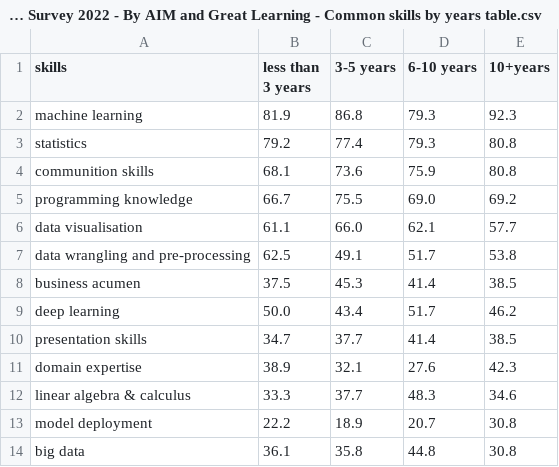
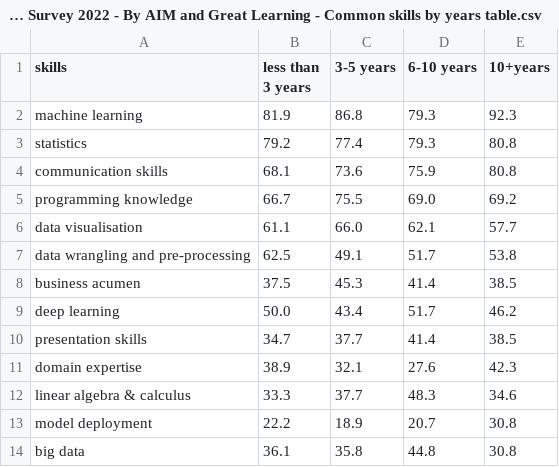
Before and after one commit to ZanetaP02/DATA-607, a CSV file: Data Science Skills Survey 2022 - By AIM and Great Learning - Common skills by years table.csv, drawn as a sheet.

Commit message:
Update Data Science Skills Survey 2022 - By AIM and Great Learning - Common skills by years table.csv

```diff
--- a/Data Science Skills Survey 2022 - By AIM and Great Learning - Common skills by years table.csv
+++ b/Data Science Skills Survey 2022 - By AIM and Great Learning - Common skills by years table.csv
@@ -3,3 +3,3 @@ machine learning,81.9,86.8,79.3,92.3
 statistics,79.2,77.4,79.3,80.8
-communition skills,68.1,73.6,75.9,80.8
+communication skills,68.1,73.6,75.9,80.8
 programming knowledge,66.7,75.5,69.0,69.2
```
